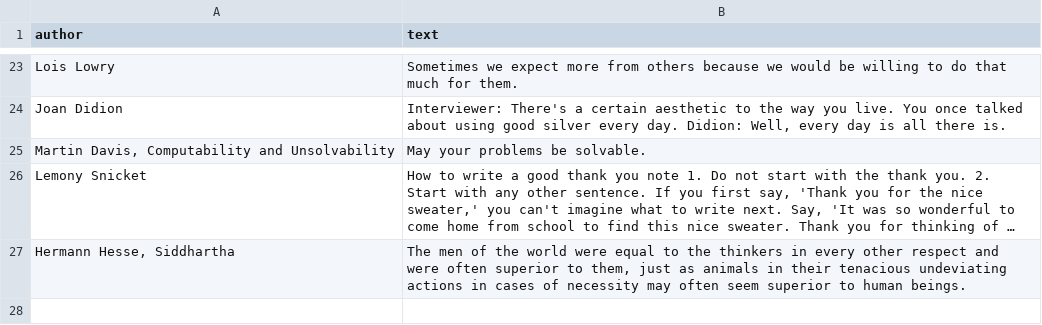
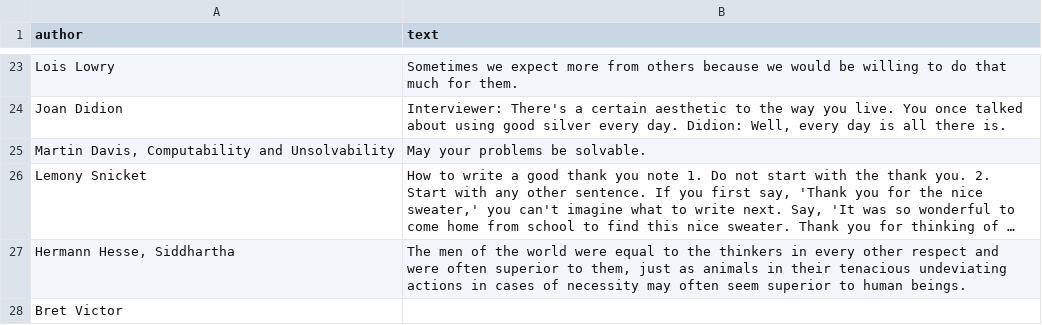
Before and after one commit to bantonow/benantonow.com-v2, a CSV file: app/lib/quotes.csv, drawn as a sheet; only a part is shown, gaps mark what is left out; long unchanged cells end in ….

Commit message:
added bret victor quote

```diff
--- a/app/lib/quotes.csv
+++ b/app/lib/quotes.csv
@@ -27 +27,2 @@ author,text
 "Hermann Hesse, Siddhartha","The men of the world were equal to the thinkers in every other respect and were often superior to them, just as animals in their tenacious undeviating actions in cases of necessity may often seem superior to human beings."
+Bret Victor,
```
Also changed, not shown: 1 other file.
